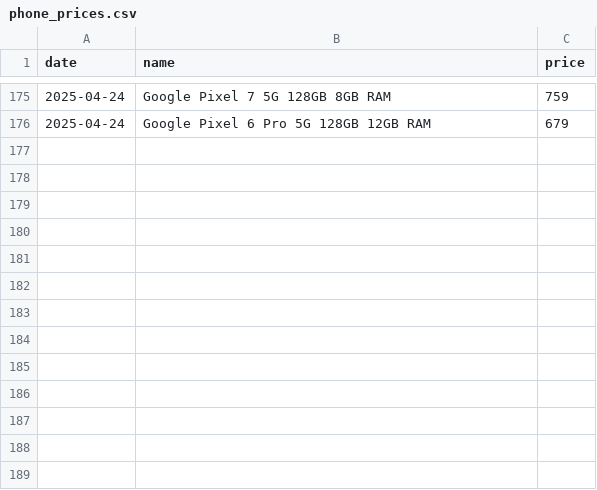
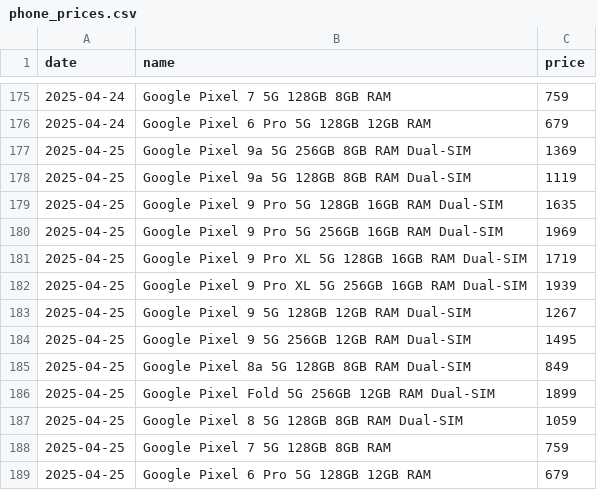
Before and after one commit to Yanislav-IV/pixel-prices, a CSV file: phone_prices.csv, drawn as a sheet; only a part is shown, gaps mark what is left out; the diff names each change by its address in the sheet, - before the commit and + after, or states it on an @@ line.

Commit message:
Update phone prices for 2025-04-25

```diff
--- a/phone_prices.csv
+++ b/phone_prices.csv
+row 177: 2025-04-25 | Google Pixel 9a 5G 256GB 8GB RAM Dual-SIM | 1369
+row 178: 2025-04-25 | Google Pixel 9a 5G 128GB 8GB RAM Dual-SIM | 1119
+row 179: 2025-04-25 | Google Pixel 9 Pro 5G 128GB 16GB RAM Dual-SIM | 1635
+row 180: 2025-04-25 | Google Pixel 9 Pro 5G 256GB 16GB RAM Dual-SIM | 1969
+row 181: 2025-04-25 | Google Pixel 9 Pro XL 5G 128GB 16GB RAM Dual-SIM | 1719
+row 182: 2025-04-25 | Google Pixel 9 Pro XL 5G 256GB 16GB RAM Dual-SIM | 1939
+row 183: 2025-04-25 | Google Pixel 9 5G 128GB 12GB RAM Dual-SIM | 1267
+row 184: 2025-04-25 | Google Pixel 9 5G 256GB 12GB RAM Dual-SIM | 1495
+row 185: 2025-04-25 | Google Pixel 8a 5G 128GB 8GB RAM Dual-SIM | 849
+row 186: 2025-04-25 | Google Pixel Fold 5G 256GB 12GB RAM Dual-SIM | 1899
+row 187: 2025-04-25 | Google Pixel 8 5G 128GB 8GB RAM Dual-SIM | 1059
+row 188: 2025-04-25 | Google Pixel 7 5G 128GB 8GB RAM | 759
+row 189: 2025-04-25 | Google Pixel 6 Pro 5G 128GB 12GB RAM | 679
```
